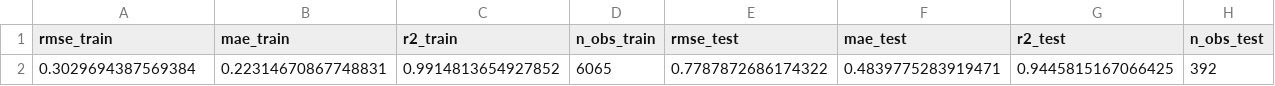
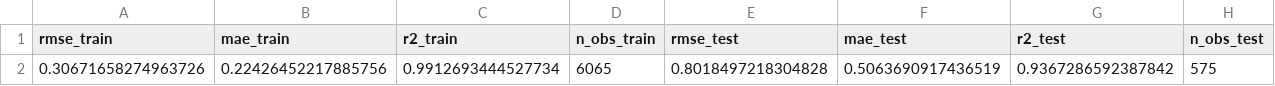
Before and after one commit to mmoctezuma/Decision-Sciences, a CSV file: model_results/metrics_xgb.csv, drawn as a sheet; removed rows and columns are numbered as before the commit, all else as after; the diff names each change by its address in the sheet, - before the commit and + after, or states it on an @@ line.

```diff
--- a/model_results/metrics_xgb.csv
+++ b/model_results/metrics_xgb.csv
-row 2: 0.3029694387569384 | 0.22314670867748831 | 0.9914813654927852 | 6065 | 0.7787872686174322 | 0.4839775283919471 | 0.9445815167066425 | 392
+row 2: 0.30671658274963726 | 0.22426452217885756 | 0.9912693444527734 | 6065 | 0.8018497218304828 | 0.5063690917436519 | 0.9367286592387842 | 575
```
Also changed, not shown: model_results/metrics_fe.csv, model_results/predictions_xgb.csv, 3 other files.
